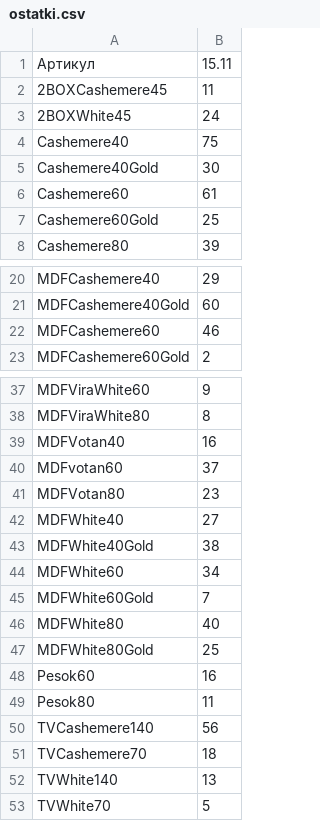
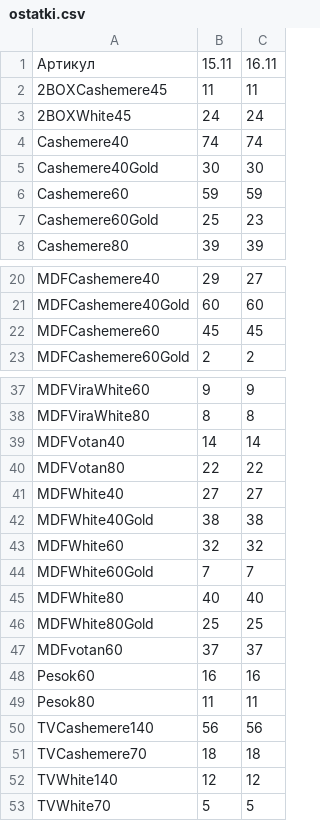
Before and after one commit to vladrabota94-wq/choice-feed, a CSV file: ostatki.csv, drawn as a sheet; only a part is shown, gaps mark what is left out; addresses are those after the commit; the diff covers the shown part only; the diff names each change by its address in the sheet, - before the commit and + after, or states it on an @@ line.

Commit message:
Остатки: добавлена колонка 16.11 (ИТОГО 1749)

```diff
--- a/ostatki.csv
+++ b/ostatki.csv
+column C, rows 1-8: 16.11 | 11 | 24 | 74 | 30 | 59 | 23 | 39; rows 20-23: 27 | 60 | 45 | 2; rows 37-46: 9 | 8 | 14 | 22 | 27 | 38 | 32 | 7 | 40 | 25; rows 48-53: 16 | 11 | 56 | 18 | 12 | 5
-B4: 75
+B4: 74
-B6: 61
+B6: 59
-B22: 46
+B22: 45
-B39: 16
+B39: 14
-B40: 23
+B40: 22
-B43: 34
+B43: 32
@@ row 40 moved to row 47: MDFvotan60 @@
-B52: 13
+B52: 12
```
Also changed, not shown: 2 edited cells elsewhere in this file.
